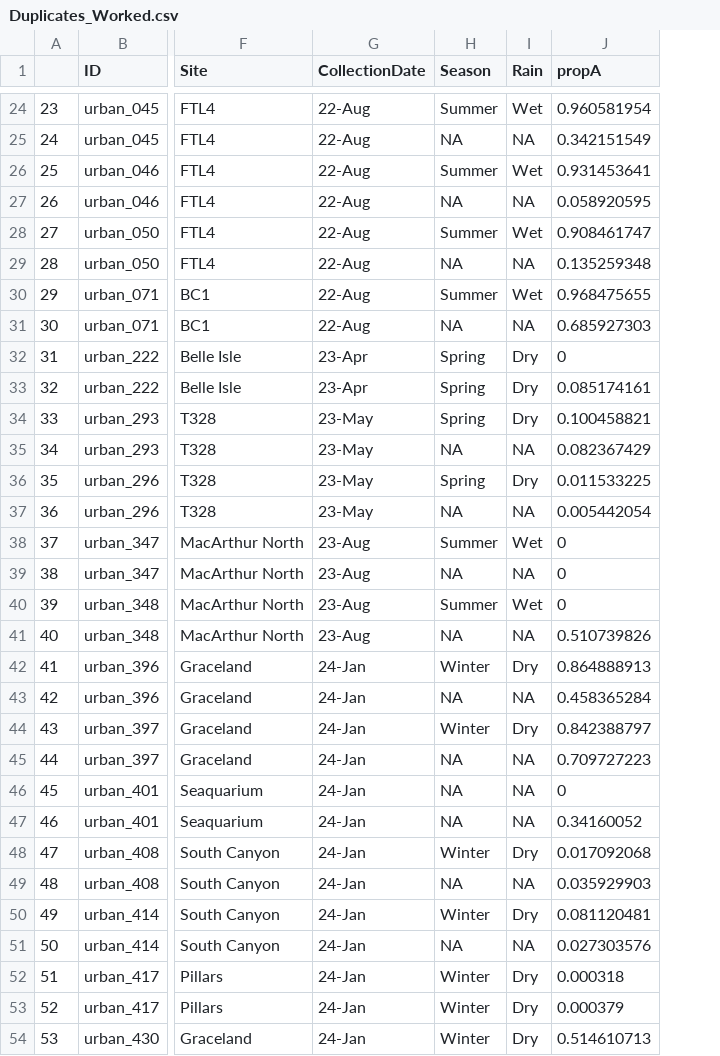
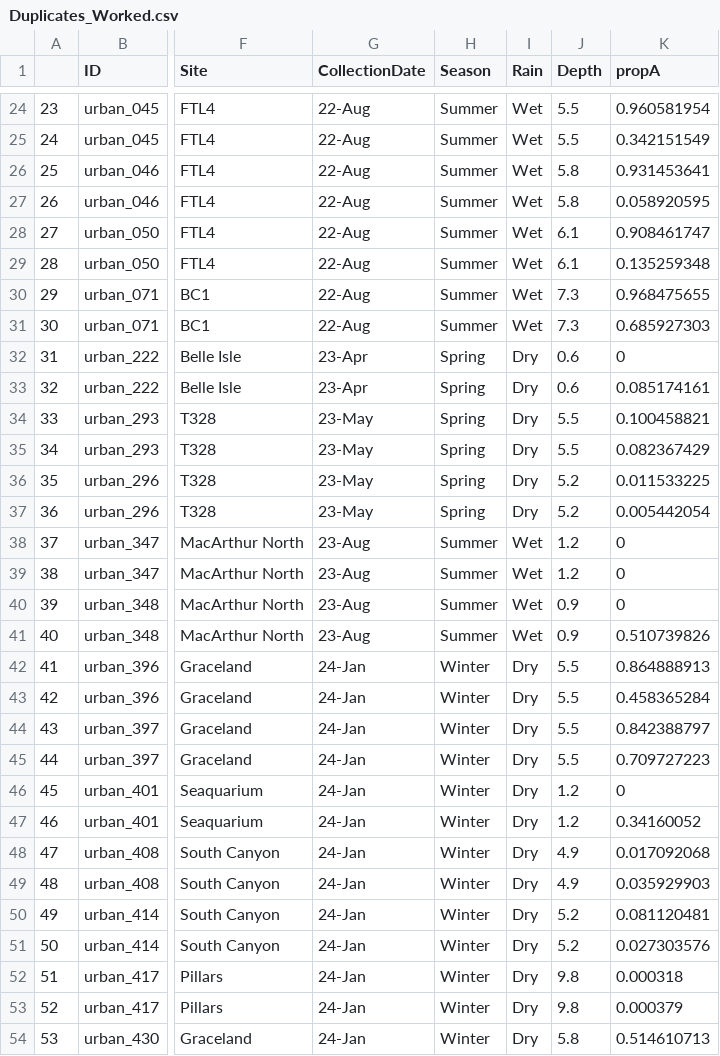
Before and after one commit to mstudiva/Urban-coral-population-genetics, a CSV file: symbionts/Duplicates_Worked.csv, drawn as a sheet; only a part is shown, gaps mark what is left out; the diff covers the shown part only; the diff names each change by its address in the sheet, - before the commit and + after, or states it on an @@ line.

```diff
--- a/symbionts/Duplicates_Worked.csv
+++ b/symbionts/Duplicates_Worked.csv
+column J (Depth), rows 24-54: 5.5 | 5.5 | 5.8 | 5.8 | 6.1 | 6.1 | 7.3 | 7.3 | 0.6 | 0.6 | 5.5 | 5.5 | 5.2 | 5.2 | 1.2 | 1.2 | 0.9 | 0.9 | 5.5 | 5.5 | 5.5 | 5.5 | 1.2 | 1.2 | 4.9 | 4.9 | 5.2 | 5.2 | 9.8 | 9.8 | 5.8
-H25 (Season): NA
+H25 (Season): Summer
-I25 (Rain): NA
+I25 (Rain): Wet
-H27 (Season): NA
+H27 (Season): Summer
-I27 (Rain): NA
+I27 (Rain): Wet
-H29 (Season): NA
+H29 (Season): Summer
-I29 (Rain): NA
+I29 (Rain): Wet
-H31 (Season): NA
+H31 (Season): Summer
-I31 (Rain): NA
+I31 (Rain): Wet
-H35 (Season): NA
+H35 (Season): Spring
-I35 (Rain): NA
+I35 (Rain): Dry
-H37 (Season): NA
+H37 (Season): Spring
-I37 (Rain): NA
+I37 (Rain): Dry
-H39 (Season): NA
+H39 (Season): Summer
-I39 (Rain): NA
+I39 (Rain): Wet
-H41 (Season): NA
+H41 (Season): Summer
-I41 (Rain): NA
+I41 (Rain): Wet
-H43 (Season): NA
+H43 (Season): Winter
-I43 (Rain): NA
+I43 (Rain): Dry
-H45:H47 (Season): NA
+H45:H47 (Season): Winter
-I45:I47 (Rain): NA
+I45:I47 (Rain): Dry
-H49 (Season): NA
+H49 (Season): Winter
-I49 (Rain): NA
+I49 (Rain): Dry
-H51 (Season): NA
+H51 (Season): Winter
-I51 (Rain): NA
+I51 (Rain): Dry
```
Also changed, not shown: 92 edited cells elsewhere in this file, symbionts/ReRuns_Done.csv, symbionts/ReRuns_Failed.csv, 11 other files.
